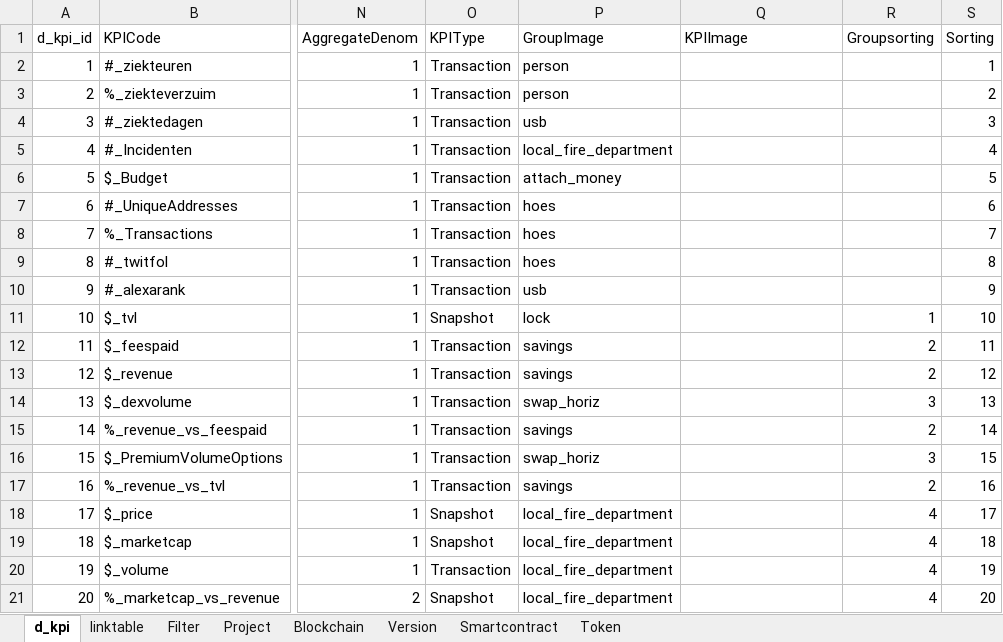
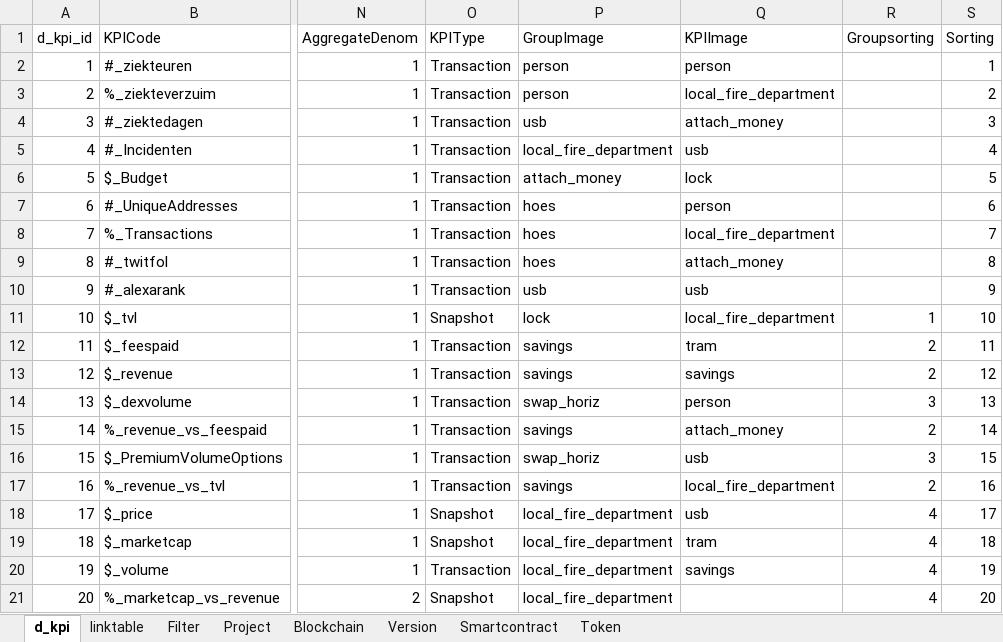
Before and after one commit to nickhessing/cookpiapp, an Excel workbook: assets/Attributes/dashboard_data/cookpi_per_pi.xlsx, sheet d_kpi, drawn as a sheet; only a part is shown, gaps mark what is left out; values as stored, in another font and other column widths than the file's, no borders; the diff names each change by its address in the sheet, - before the commit and + after, or states it on an @@ line.

```diff
--- a/assets/Attributes/dashboard_data/cookpi_per_pi.xlsx (sheet d_kpi)
+++ b/assets/Attributes/dashboard_data/cookpi_per_pi.xlsx (sheet d_kpi)
-Q2 (KPIImage): (empty)
+Q2 (KPIImage): person
-Q3 (KPIImage): (empty)
+Q3 (KPIImage): local_fire_department
-Q4 (KPIImage): (empty)
+Q4 (KPIImage): attach_money
-Q5 (KPIImage): (empty)
+Q5 (KPIImage): usb
-Q6 (KPIImage): (empty)
+Q6 (KPIImage): lock
-Q7 (KPIImage): (empty)
+Q7 (KPIImage): person
-Q8 (KPIImage): (empty)
+Q8 (KPIImage): local_fire_department
-Q9 (KPIImage): (empty)
+Q9 (KPIImage): attach_money
-Q10 (KPIImage): (empty)
+Q10 (KPIImage): usb
-Q11 (KPIImage): (empty)
+Q11 (KPIImage): local_fire_department
-Q12 (KPIImage): (empty)
+Q12 (KPIImage): tram
-Q13 (KPIImage): (empty)
+Q13 (KPIImage): savings
-Q14 (KPIImage): (empty)
+Q14 (KPIImage): person
-Q15 (KPIImage): (empty)
+Q15 (KPIImage): attach_money
-Q16 (KPIImage): (empty)
+Q16 (KPIImage): usb
-Q17 (KPIImage): (empty)
+Q17 (KPIImage): local_fire_department
-Q18 (KPIImage): (empty)
+Q18 (KPIImage): usb
-Q19 (KPIImage): (empty)
+Q19 (KPIImage): tram
-Q20 (KPIImage): (empty)
+Q20 (KPIImage): savings
```
Also changed, not shown: sheet Project, 10 other files.
